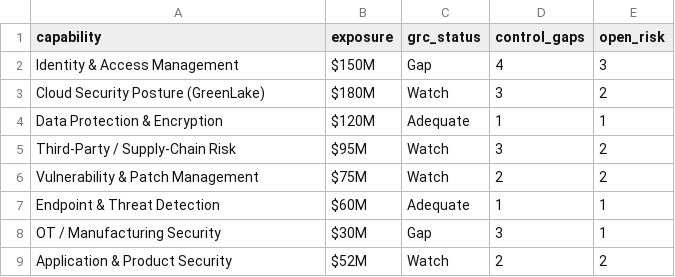
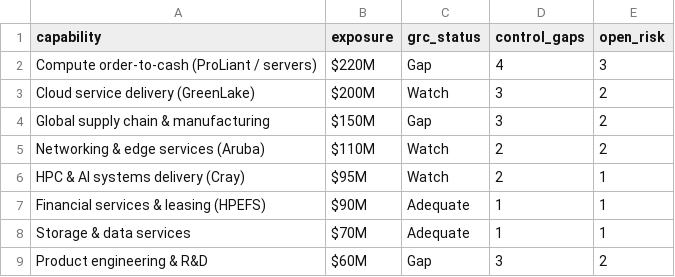
Before and after one commit to btd2026/Cyber-Rx, a CSV file: CyberRXNew/demo/HPE/04_capabilities.csv, drawn as a sheet.

```diff
--- a/CyberRXNew/demo/HPE/04_capabilities.csv
+++ b/CyberRXNew/demo/HPE/04_capabilities.csv
@@ -1,9 +1,9 @@
 capability,exposure,grc_status,control_gaps,open_risk
-Identity & Access Management,$150M,Gap,4,3
-Cloud Security Posture (GreenLake),$180M,Watch,3,2
-Data Protection & Encryption,$120M,Adequate,1,1
-Third-Party / Supply-Chain Risk,$95M,Watch,3,2
-Vulnerability & Patch Management,$75M,Watch,2,2
-Endpoint & Threat Detection,$60M,Adequate,1,1
-OT / Manufacturing Security,$30M,Gap,3,1
-Application & Product Security,$52M,Watch,2,2
+Compute order-to-cash (ProLiant / servers),$220M,Gap,4,3
+Cloud service delivery (GreenLake),$200M,Watch,3,2
+Global supply chain & manufacturing,$150M,Gap,3,2
+Networking & edge services (Aruba),$110M,Watch,2,2
+HPC & AI systems delivery (Cray),$95M,Watch,2,1
+Financial services & leasing (HPEFS),$90M,Adequate,1,1
+Storage & data services,$70M,Adequate,1,1
+Product engineering & R&D,$60M,Gap,3,2
```
